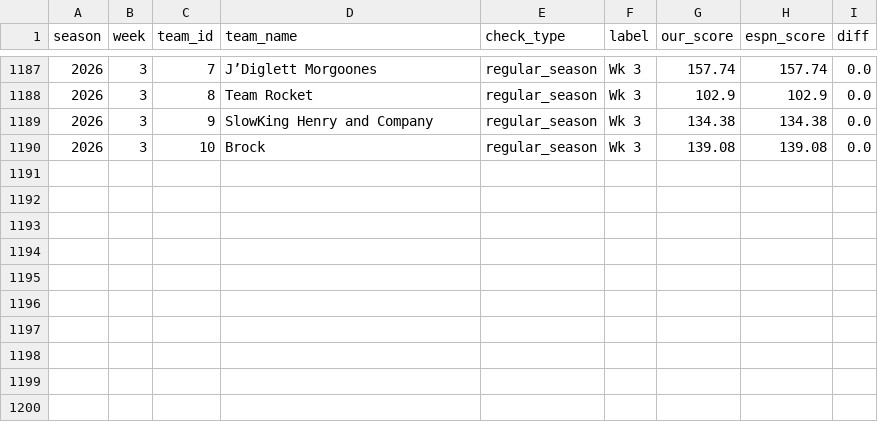
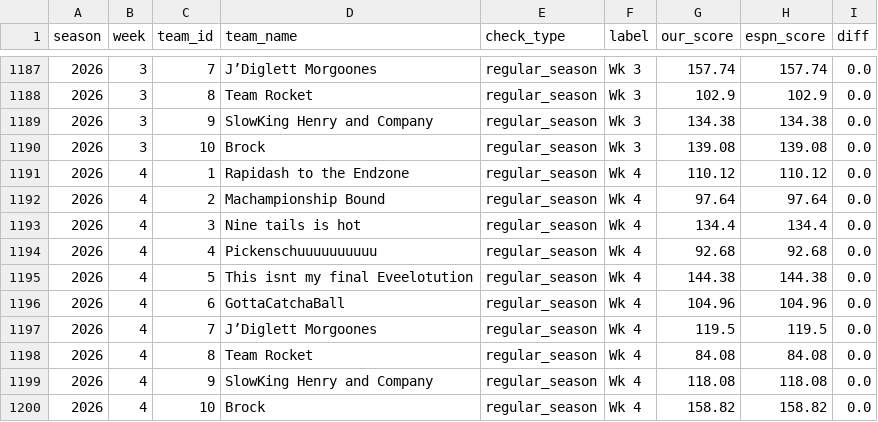
Before and after one commit to JMKniss/we-are-how-u-mean, a CSV file: data/archive/validation.csv, drawn as a sheet; only a part is shown, gaps mark what is left out; the diff names each change by its address in the sheet, - before the commit and + after, or states it on an @@ line.

```diff
--- a/data/archive/validation.csv
+++ b/data/archive/validation.csv
+row 1191: 2026 | 4 | 1 | Rapidash to the Endzone | regular_season | Wk 4 | 110.12 | 110.12 | 0.0
+row 1192: 2026 | 4 | 2 | Machampionship Bound | regular_season | Wk 4 | 97.64 | 97.64 | 0.0
+row 1193: 2026 | 4 | 3 | Nine tails is hot | regular_season | Wk 4 | 134.4 | 134.4 | 0.0
+row 1194: 2026 | 4 | 4 | Pickenschuuuuuuuuuu | regular_season | Wk 4 | 92.68 | 92.68 | 0.0
+row 1195: 2026 | 4 | 5 | This isnt my final Eveelotution | regular_season | Wk 4 | 144.38 | 144.38 | 0.0
+row 1196: 2026 | 4 | 6 | GottaCatchaBall | regular_season | Wk 4 | 104.96 | 104.96 | 0.0
+row 1197: 2026 | 4 | 7 | J’Diglett Morgoones | regular_season | Wk 4 | 119.5 | 119.5 | 0.0
+row 1198: 2026 | 4 | 8 | Team Rocket | regular_season | Wk 4 | 84.08 | 84.08 | 0.0
+row 1199: 2026 | 4 | 9 | SlowKing Henry and Company | regular_season | Wk 4 | 118.08 | 118.08 | 0.0
+row 1200: 2026 | 4 | 10 | Brock | regular_season | Wk 4 | 158.82 | 158.82 | 0.0
```
Also changed, not shown: data/archive/matchups.csv, data/archive/rosters.csv, 12 other files.
